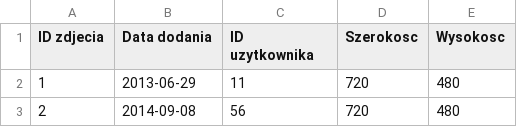
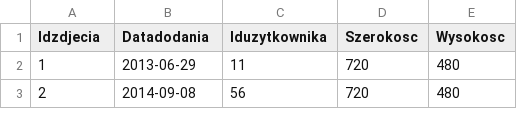
Before and after one commit to lewy91/kody, a CSV file: klasa 3/portal-102/zdjecia.csv, drawn as a sheet; only a part is shown.

```diff
--- a/klasa 3/portal-102/zdjecia.csv
+++ b/klasa 3/portal-102/zdjecia.csv
@@ -1,2 +1,2 @@
-ID zdjecia,Data dodania,ID uzytkownika,Szerokosc,Wysokosc
+Idzdjecia,Datadodania,Iduzytkownika,Szerokosc,Wysokosc
 1,2013-06-29,11,720,480
```
Also changed, not shown: klasa 3/portal-102/znajomosci.csv, 21 other files.
